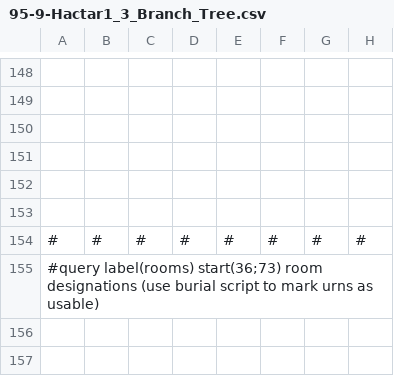
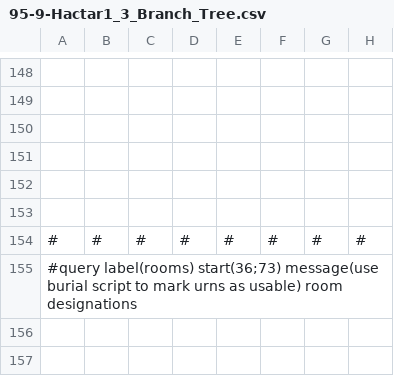
Before and after one commit to ProgRockJazz/dfhack, a CSV file: data/blueprints/library/bedrooms/95-9-Hactar1_3_Branch_Tree.csv, drawn as a sheet; only a part is shown, gaps mark what is left out; the diff names each change by its address in the sheet, - before the commit and + after, or states it on an @@ line.

```diff
--- a/data/blueprints/library/bedrooms/95-9-Hactar1_3_Branch_Tree.csv
+++ b/data/blueprints/library/bedrooms/95-9-Hactar1_3_Branch_Tree.csv
-A155: …label(rooms) start(36;73) room designations (use burial script to mark urns as usable)
+A155: …label(rooms) start(36;73) message(use burial script to mark urns as usable) room designations
```
Also changed, not shown: data/blueprints/library/bedrooms/48-4-Raynard_Whirlpool_Housing.csv, data/blueprints/library/tombs/Mini_Saracen.csv, 1 other file.
